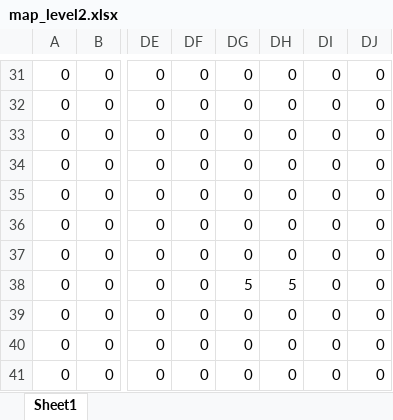
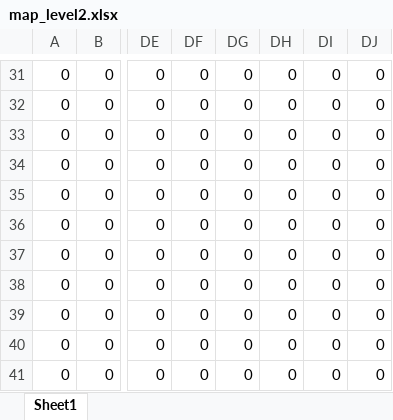
Before and after one commit to Dunguser/NGUYENDUNG_GAMEBANQUAI, an Excel workbook: MAP/map_level2.xlsx, sheet Sheet1, drawn as a sheet; only a part is shown, gaps mark what is left out; values as stored, in another font and other column widths than the file's, no borders; conditional formats not drawn; the diff names each change by its address in the sheet, - before the commit and + after, or states it on an @@ line.

```diff
--- a/MAP/map_level2.xlsx (sheet Sheet1)
+++ b/MAP/map_level2.xlsx (sheet Sheet1)
-DG38: 5
+DG38: 0
-DH38: 5
+DH38: 0
```
Also changed, not shown: 38 other files.
